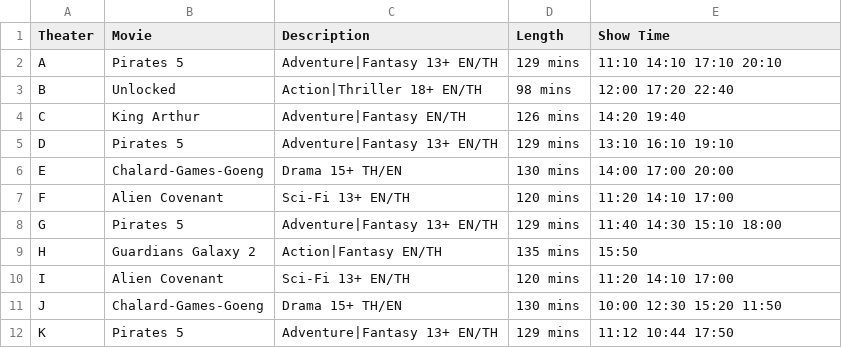
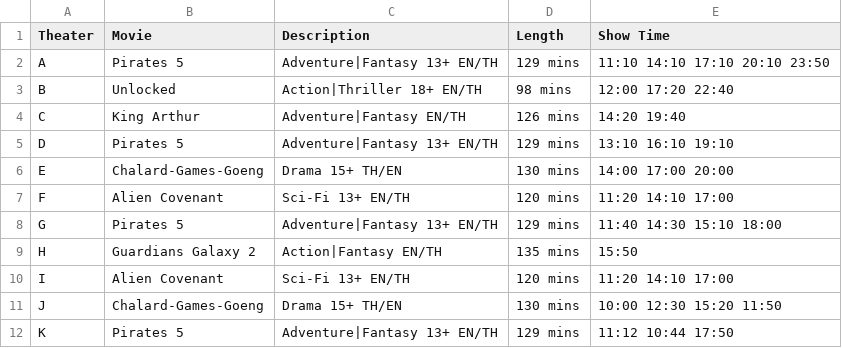
Before and after one commit to hereton/MovieTicket, a CSV file: Book.csv, drawn as a sheet.

```diff
--- a/Book.csv
+++ b/Book.csv
@@ -1,3 +1,3 @@
 Theater,Movie,Description,Length,Show Time
-A,Pirates 5, Adventure|Fantasy 13+  EN/TH ,129 mins,11:10 14:10 17:10 20:10
+A,Pirates 5, Adventure|Fantasy 13+  EN/TH ,129 mins,11:10 14:10 17:10 20:10 23:50
 B,Unlocked,Action|Thriller 18+  EN/TH,98 mins,12:00 17:20 22:40
```
Also changed, not shown: 4 other files.
